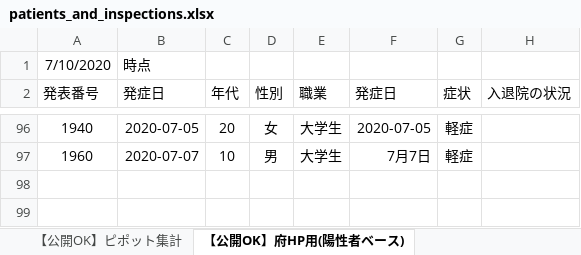
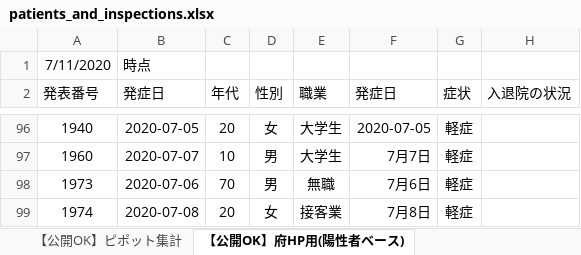
Before and after one commit to yotemuku/covid19, an Excel workbook: data/patients_and_inspections.xlsx, sheet 【公開OK】府HP用(陽性者ベース), drawn as a sheet; only a part is shown, gaps mark what is left out; values as stored, in another font and other column widths than the file's, no borders; the diff names each change by its address in the sheet, - before the commit and + after, or states it on an @@ line.

```diff
--- a/data/patients_and_inspections.xlsx (sheet 【公開OK】府HP用(陽性者ベース))
+++ b/data/patients_and_inspections.xlsx (sheet 【公開OK】府HP用(陽性者ベース))
-A1 (発表番号): 7/10/2020
+A1 (発表番号): 7/11/2020
+row 98: 1973 | 2020-07-06 | 70 | 男 | 無職 | 7月6日 | 軽症
+row 99: 1974 | 2020-07-08 | 20 | 女 | 接客業 | 7月8日 | 軽症
```
Also changed, not shown: sheet 【公開OK】コロナサイト用（日付ベース）, sheet 【公開OK】ピポット集計, 1 other file.
